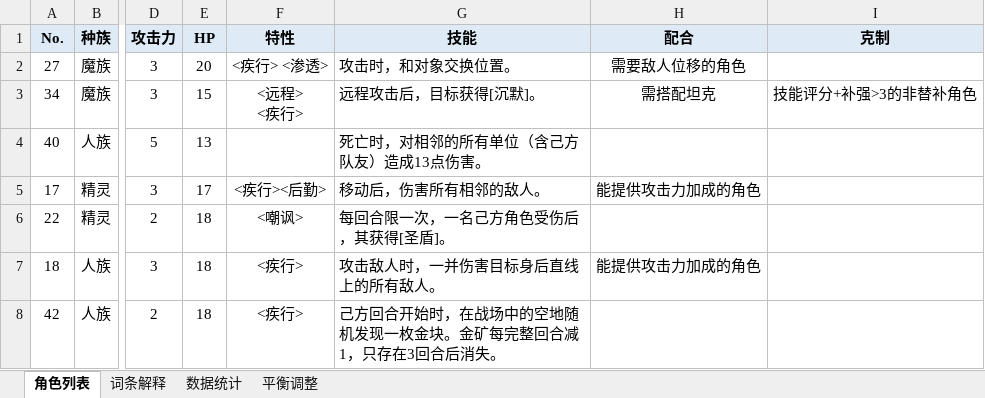
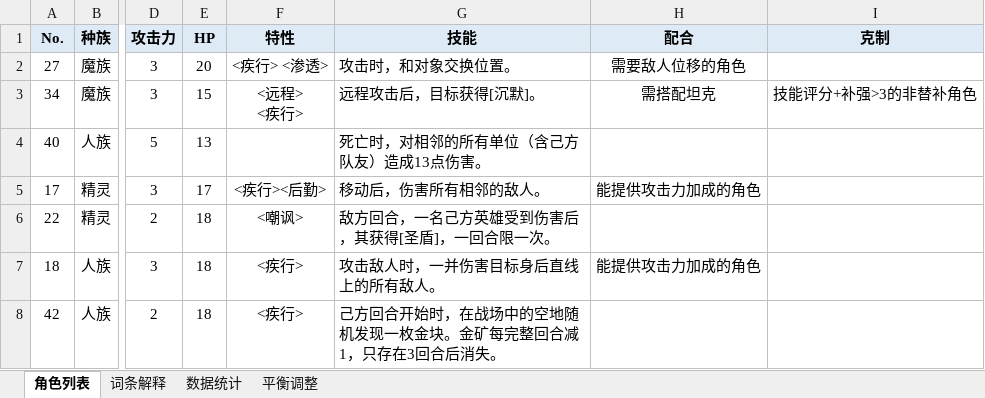
Before and after one commit to 2jbbzkn94c-arch/----, an Excel workbook: 英雄相关/角色列表.xlsx, sheet 角色列表, drawn as a sheet; only a part is shown, gaps mark what is left out; values as stored, in another font and other column widths than the file's, no borders; the diff names each change by its address in the sheet, - before the commit and + after, or states it on an @@ line.

Commit message:
圣光改为"敌方回合受伤才给盾" + 治疗绿色粒子；修复共鸣者测试断链  圣光(hero_22)规则调整： - 触发时机限定为**敌方回合**：己方回合里挨打（反击/猛毒/烧血）不再给[圣盾]，   用 battle.side_faction(GameState.active_side) 判定当前行动方阵营。 - 目标已有盾时不消耗本回合名额，留给下一位伤者。 - 发盾仍延迟到本次攻击整体结算完成后（下一帧），避免把同一次攻击后续附加的   状态（毒蛇猛毒等）一并挡掉。 - BattleAI._sim_maybe_guard 同步该规则：模拟固定为"敌方(AI)回合"，只有非行动方   （玩家一方）的伤者触发。  演出： - Unit.float_heal 增加被治疗目标的绿色上升粒子 heal_fx()（不做白闪/光环，避免盖住   +N 飘字）；随机数用全局 randf()，不动 battle.rng 以保持联机确定性。  测试： - 新增 tests/HolyShieldTurnVerify（T1 敌方回合给盾 / T2 己方回合不给 / T3 一回合限   一次 / T4 沉默不触发 / T5 已有盾不耗次数），全部 PASS。 - SkillVerify/Practical 的 hero_22 用例改为切到敌方回合并等帧后再断言。 - 修复 Practical 里 hero_47 调用的 battle._sync_one_echo（该方法已在"重构第二批(1)"   中删除），改走生产路径 hero.behavior.on_side_turn_start()，hero_47 恢复 PASS。  其他： - 角色列表.json/xlsx 同步圣光新描述。 - .gitignore 忽略本机测试用的 /.godot_userdata/（APPDATA 重定向，避免污染仓库）。

```diff
--- a/英雄相关/角色列表.xlsx (sheet 角色列表)
+++ b/英雄相关/角色列表.xlsx (sheet 角色列表)
-G6 (技能): 每回合限一次，一名己方角色受伤后，其获得[圣盾]。
+G6 (技能): 敌方回合，一名己方英雄受到伤害后，其获得[圣盾]，一回合限一次。
```
Also changed, not shown: 10 other files.
